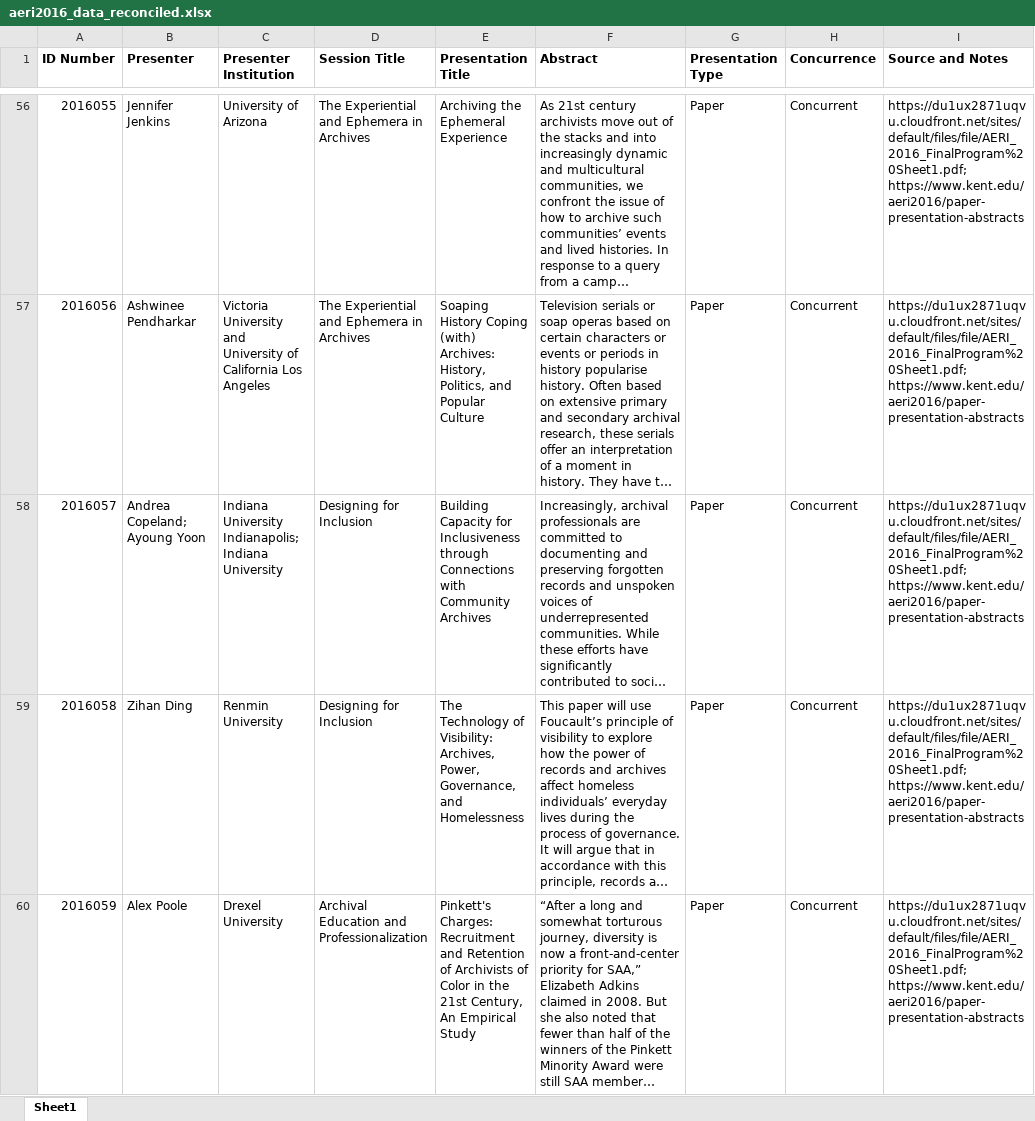
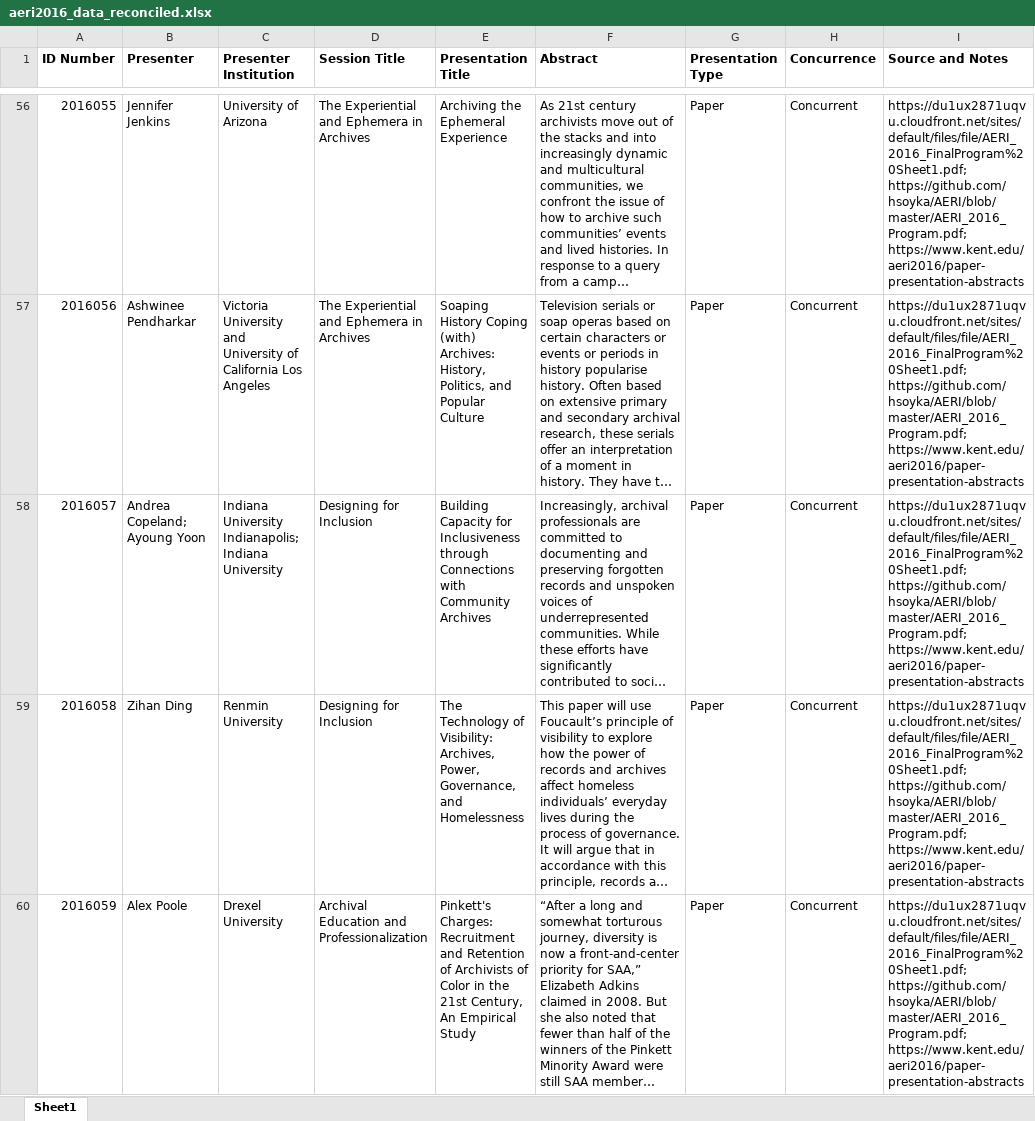
Before and after one commit to hsoyka/AERI, an Excel workbook: aeri2016_data_reconciled.xlsx, sheet Sheet1, drawn as a sheet; only a part is shown, gaps mark what is left out; long unchanged cells end in …; values as stored, in another font and other column widths than the file's, no borders; the diff covers the shown part only; the diff names each change by its address in the sheet, - before the commit and + after, or states it on an @@ line.

Commit message:
Uploading updated reconciled 2016
2016:
ID numbers:
•	Checked that all items have a unique, sequential ID number.
•	[
Presenter name changes:
•	[B5] – Jules added as presenter, listed on KSU AERI 2016 website (change by E. Wilczek)
•	[B14] – P.A.S. Babić name updated to include proper accent and punctuation; no full name appears in program.
•	[B22] – Vukliš changed to include diacritic (change by E. Wilczek)
•	[B44] – Added Ricardo Punzalan’s full name
•	[B58] – Added missing paper presenter (Ayoung Yoon)
•	[B74] – Updated to standard [No presenter in program.]
Institution changes:
•	[C5] – standard [No institution in program.] added for Jules (change by E. Wilczek)
•	[C14] – Babić’s bio not found on Kent State website. Unsure of institution.
•	[C16] – Added institution for Trudi Wright, McGill University, from AERI 2016 website
•	[C17] – fixed institution delimiter (change by E. Wilczek)
•	[C31] – Changed L. Gibbons’s institution from Monash University to Kent State University (change by E. Wilczek)
•	[C50] – Added institutions for Erik Nordburg (Michigan Technological University) and Jennifer Stevenson (University of Wisconsin Milwaukee)
•	[C58] – Added institution for previously-missing author (Indiana University)
•	[C74] – Updated to standard [No institution in program.]
Session title changes:
•	[D61:62] Added session titles, “Archival Education and Professionalization” from Official Source—Website
Presentation title changes:
•	[E57] – Fixed typo
Abstract updates:
•	[F2], [F12], [F20], [F54], [F74] – Updated all to standard [No abstract in program.]
•	[F24] – added line break (change by E. Wilczek)
•	[F75] – spacing fixed (change by E. Wilczek)
Presentation type changes:
•	N/A
Concurrence changes:
•	N/A
Sources and Notes updated:
•	Column updated to include https://github.com/hsoyka/AERI/blob/master/AERI_2016_Program.pdf  (change by E. Wilczek)
•	All data collected from AERI 2016 Website & PDF upload
Additional notes:
•	No quotations removed from titles (issue in other years)
•	Any footnotes included in abstracts
•	Row 89 – updated to include presentation information for E. Doolan paper (change by E. Wilczek)

```diff
--- a/aeri2016_data_reconciled.xlsx (sheet Sheet1)
+++ b/aeri2016_data_reconciled.xlsx (sheet Sheet1)
-I56:I60 (Source and Notes): https://du1ux2871uqvu.cloudfront.net/sites/default/files/file/AERI_2016_FinalProgram%20Sheet1.pdf; https://www.kent.edu/aeri2016/paper-presentation-abstracts
+I56:I60 (Source and Notes): https://du1ux2871uqvu.cloudfront.net/sites/default/files/file/AERI_2016_FinalProgram%20Sheet1.pdf; https://github.com/hsoyka/AERI/blob/master/AERI_2016_Program.pdf; https://www.kent.edu/aeri2016/paper-presentation-abstracts
```
Also changed, not shown: 1 added row and 74 edited cells elsewhere in this sheet.
